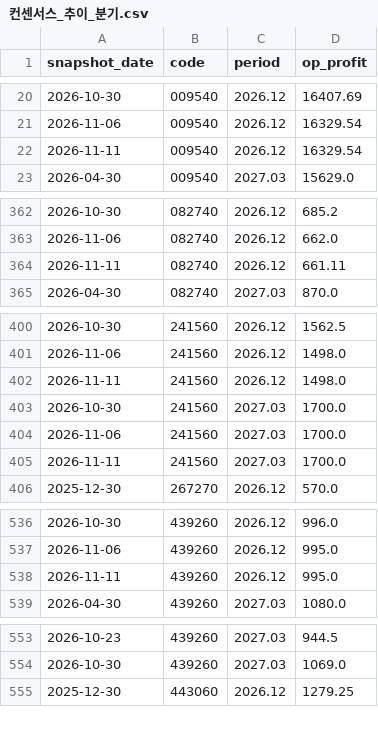
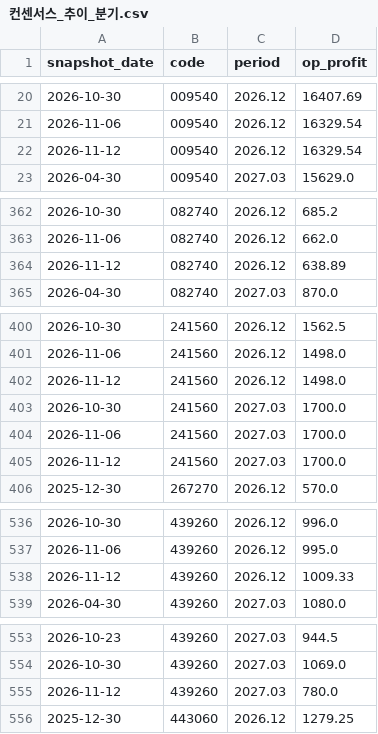
Before and after one commit to gschoie/ecos-fx-rates, a CSV file: output/consensus/컨센서스_추이_분기.csv, drawn as a sheet; only a part is shown, gaps mark what is left out; the diff covers the shown part only.

```diff
--- a/output/consensus/컨센서스_추이_분기.csv
+++ b/output/consensus/컨센서스_추이_분기.csv
@@ -21,3 +21,3 @@
 2026-11-06,009540,2026.12,16329.54
-2026-11-11,009540,2026.12,16329.54
+2026-11-12,009540,2026.12,16329.54
 2026-04-30,009540,2027.03,15629.0
@@ -363,3 +363,3 @@
 2026-11-06,082740,2026.12,662.0
-2026-11-11,082740,2026.12,661.11
+2026-11-12,082740,2026.12,638.89
 2026-04-30,082740,2027.03,870.0
@@ -401,6 +401,6 @@
 2026-11-06,241560,2026.12,1498.0
-2026-11-11,241560,2026.12,1498.0
+2026-11-12,241560,2026.12,1498.0
 2026-10-30,241560,2027.03,1700.0
 2026-11-06,241560,2027.03,1700.0
-2026-11-11,241560,2027.03,1700.0
+2026-11-12,241560,2027.03,1700.0
 2025-12-30,267270,2026.12,570.0
@@ -537,3 +537,3 @@
 2026-11-06,439260,2026.12,995.0
-2026-11-11,439260,2026.12,995.0
+2026-11-12,439260,2026.12,1009.33
 2026-04-30,439260,2027.03,1080.0
@@ -554,2 +554,3 @@
 2026-10-30,439260,2027.03,1069.0
+2026-11-12,439260,2027.03,780.0
 2025-12-30,443060,2026.12,1279.25
```
Also changed, not shown: 25 edited cells elsewhere in this file, output/consensus/컨센서스_추이_연간.csv, 4 other files.
